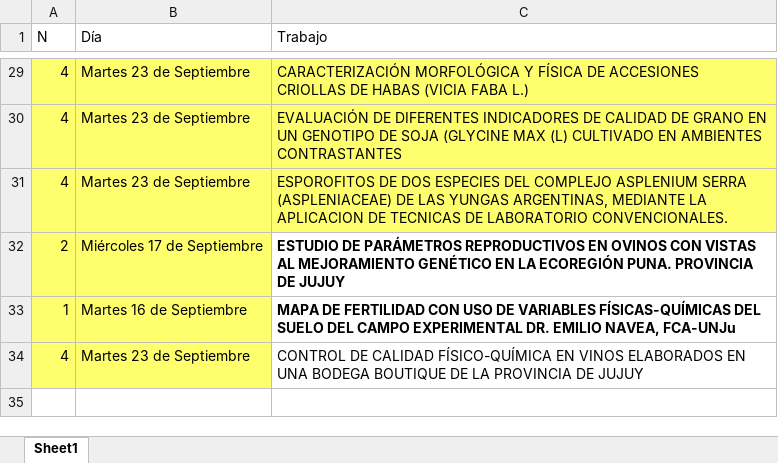
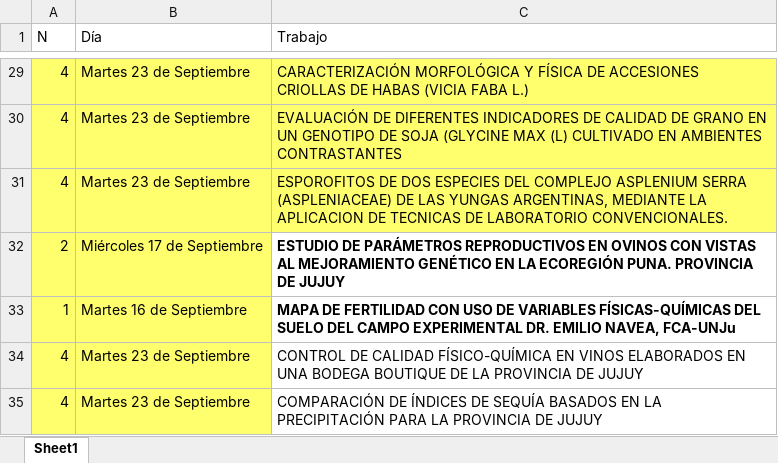
Before and after one commit to juanMaSolisJujuy/POSTERS_JIA_FCAUNJU_2025, an Excel workbook: FORMULARIO/CRONO.xlsx, sheet Sheet1, drawn as a sheet; only a part is shown, gaps mark what is left out; values as stored, in another font and other column widths than the file's, no borders; the diff names each change by its address in the sheet, - before the commit and + after, or states it on an @@ line.

Commit message:
Renderizando el libro para GitHub Pages

```diff
--- a/FORMULARIO/CRONO.xlsx (sheet Sheet1)
+++ b/FORMULARIO/CRONO.xlsx (sheet Sheet1)
+row 35: 4 | Martes 23 de Septiembre | COMPARACIÓN DE ÍNDICES DE SEQUÍA BASADOS EN LA PRECIPITACIÓN PARA LA PROVINCIA DE JUJUY
```
Also changed, not shown: FORMULARIO/DATOS.xlsx, 2 other files.
